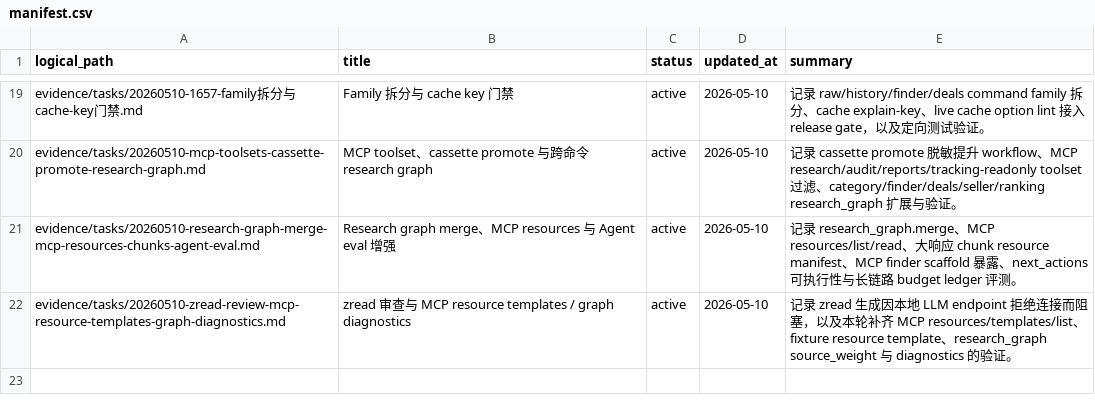
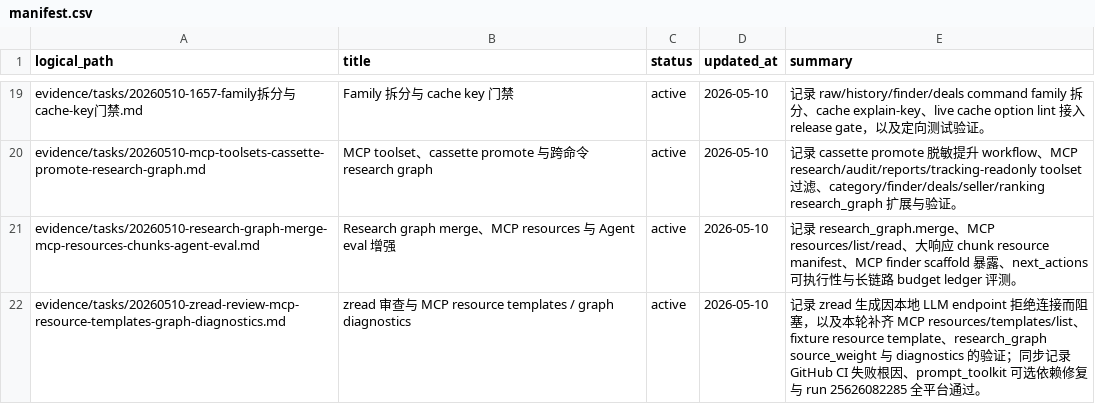
Before and after one commit to cuNuo/Keepa-cli, a CSV file: evidence/manifest.csv, drawn as a sheet; only a part is shown, gaps mark what is left out.

```diff
--- a/evidence/manifest.csv
+++ b/evidence/manifest.csv
@@ -21,2 +21,2 @@ evidence/tasks/20260510-mcp-toolsets-cassette-promote-research-graph.md,MCP tool
 evidence/tasks/20260510-research-graph-merge-mcp-resources-chunks-agent-eval.md,Research graph merge、MCP resources 与 Agent eval 增强,active,2026-05-10,"记录 research_graph.merge、MCP resources/list/read、大响应 chunk resource manifest、MCP finder scaffold 暴露、next_actions 可执行性与长链路 budget ledger 评测。"
-evidence/tasks/20260510-zread-review-mcp-resource-templates-graph-diagnostics.md,zread 审查与 MCP resource templates / graph diagnostics,active,2026-05-10,"记录 zread 生成因本地 LLM endpoint 拒绝连接而阻塞，以及本轮补齐 MCP resources/templates/list、fixture resource template、research_graph source_weight 与 diagnostics 的验证。"
+evidence/tasks/20260510-zread-review-mcp-resource-templates-graph-diagnostics.md,zread 审查与 MCP resource templates / graph diagnostics,active,2026-05-10,"记录 zread 生成因本地 LLM endpoint 拒绝连接而阻塞，以及本轮补齐 MCP resources/templates/list、fixture resource template、research_graph source_weight 与 diagnostics 的验证；同步记录 GitHub CI 失败根因、prompt_toolkit 可选依赖修复与 run 25626082285 全平台通过。"
```
Also changed, not shown: 1 other file.
